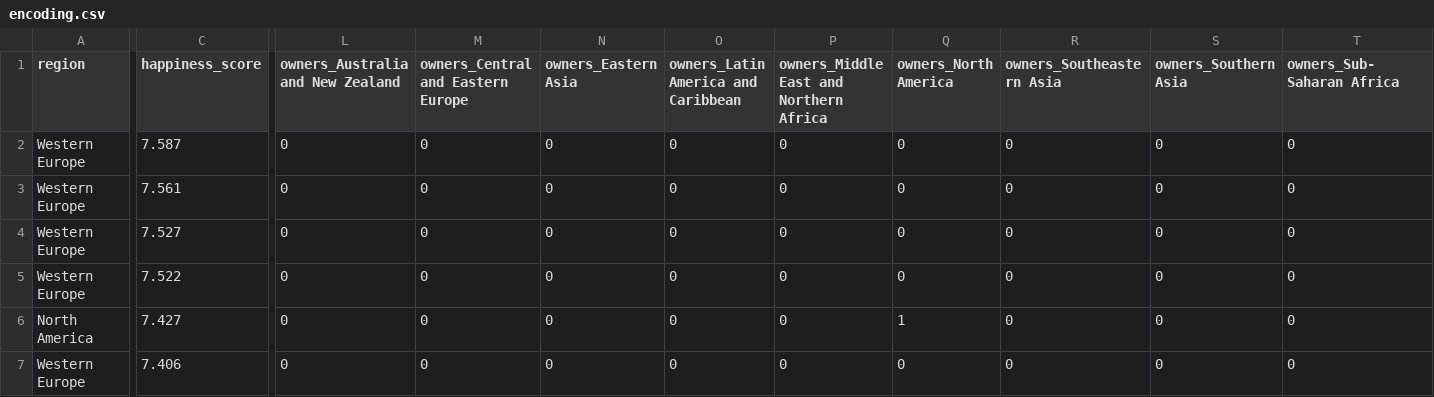
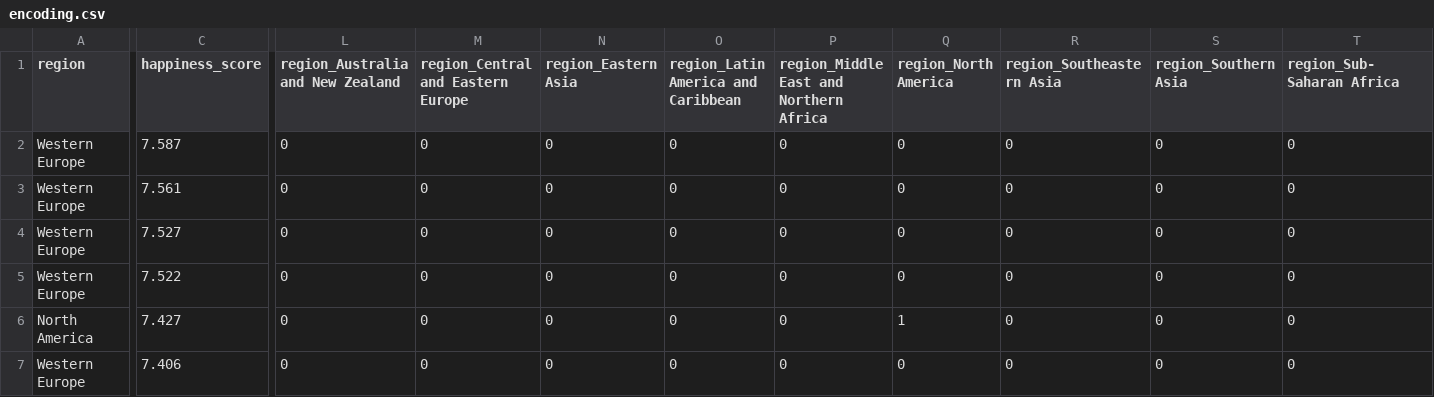
Before and after one commit to Adalab/DA-promo-c-modulo-3-sprint-1-AnaG-Laura, a CSV file: Regresón Lineal/archive/encoding.csv, drawn as a sheet; only a part is shown, gaps mark what is left out; the diff covers the shown part only; the diff names each change by its address in the sheet, - before the commit and + after, or states it on an @@ line.

```diff
--- a/Regresón Lineal/archive/encoding.csv
+++ b/Regresón Lineal/archive/encoding.csv
-L1: owners_Australia and New Zealand
+L1: region_Australia and New Zealand
-M1: owners_Central and Eastern Europe
+M1: region_Central and Eastern Europe
-N1: owners_Eastern Asia
+N1: region_Eastern Asia
-O1: owners_Latin America and Caribbean
+O1: region_Latin America and Caribbean
-P1: owners_Middle East and Northern Africa
+P1: region_Middle East and Northern Africa
-Q1: owners_North America
+Q1: region_North America
-R1: owners_Southeastern Asia
+R1: region_Southeastern Asia
-S1: owners_Southern Asia
+S1: region_Southern Asia
-T1: owners_Sub-Saharan Africa
+T1: region_Sub-Saharan Africa
```
Also changed, not shown: 1 edited cell elsewhere in this file, 6 other files.
